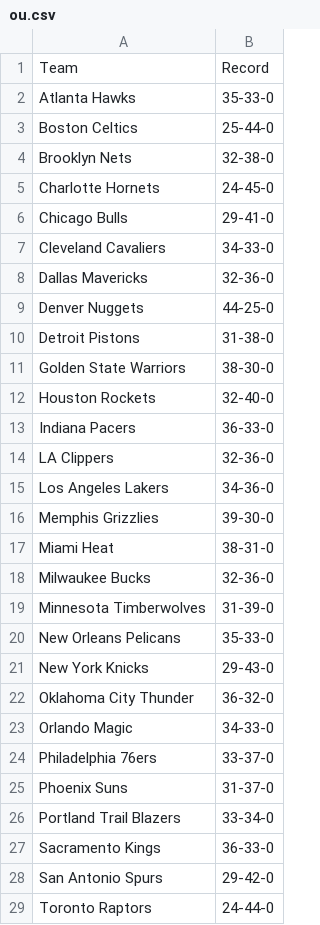
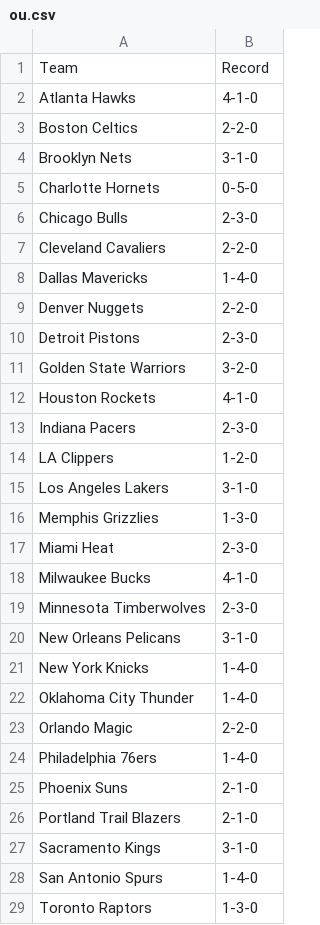
Before and after one commit to lgdsbrand/nba-model, a CSV file: nba/data/ou.csv, drawn as a sheet; only a part is shown; the diff covers the shown part only.

```diff
--- a/nba/data/ou.csv
+++ b/nba/data/ou.csv
@@ -1,29 +1,29 @@
 Team,Record
-Atlanta Hawks,35-33-0
-Boston Celtics,25-44-0
-Brooklyn Nets,32-38-0
-Charlotte Hornets,24-45-0
-Chicago Bulls,29-41-0
-Cleveland Cavaliers,34-33-0
-Dallas Mavericks,32-36-0
-Denver Nuggets,44-25-0
-Detroit Pistons,31-38-0
-Golden State Warriors,38-30-0
-Houston Rockets,32-40-0
-Indiana Pacers,36-33-0
-LA Clippers,32-36-0
-Los Angeles Lakers,34-36-0
-Memphis Grizzlies,39-30-0
-Miami Heat,38-31-0
-Milwaukee Bucks,32-36-0
-Minnesota Timberwolves,31-39-0
-New Orleans Pelicans,35-33-0
-New York Knicks,29-43-0
-Oklahoma City Thunder,36-32-0
-Orlando Magic,34-33-0
-Philadelphia 76ers,33-37-0
-Phoenix Suns,31-37-0
-Portland Trail Blazers,33-34-0
-Sacramento Kings,36-33-0
-San Antonio Spurs,29-42-0
-Toronto Raptors,24-44-0
+Atlanta Hawks,4-1-0
+Boston Celtics,2-2-0
+Brooklyn Nets,3-1-0
+Charlotte Hornets,0-5-0
+Chicago Bulls,2-3-0
+Cleveland Cavaliers,2-2-0
+Dallas Mavericks,1-4-0
+Denver Nuggets,2-2-0
+Detroit Pistons,2-3-0
+Golden State Warriors,3-2-0
+Houston Rockets,4-1-0
+Indiana Pacers,2-3-0
+LA Clippers,1-2-0
+Los Angeles Lakers,3-1-0
+Memphis Grizzlies,1-3-0
+Miami Heat,2-3-0
+Milwaukee Bucks,4-1-0
+Minnesota Timberwolves,2-3-0
+New Orleans Pelicans,3-1-0
+New York Knicks,1-4-0
+Oklahoma City Thunder,1-4-0
+Orlando Magic,2-2-0
+Philadelphia 76ers,1-4-0
+Phoenix Suns,2-1-0
+Portland Trail Blazers,2-1-0
+Sacramento Kings,3-1-0
+San Antonio Spurs,1-4-0
+Toronto Raptors,1-3-0
```
Also changed, not shown: 2 edited cells elsewhere in this file, data/raw/2027_teams.csv, nba/data/ats.csv, 11 other files.
